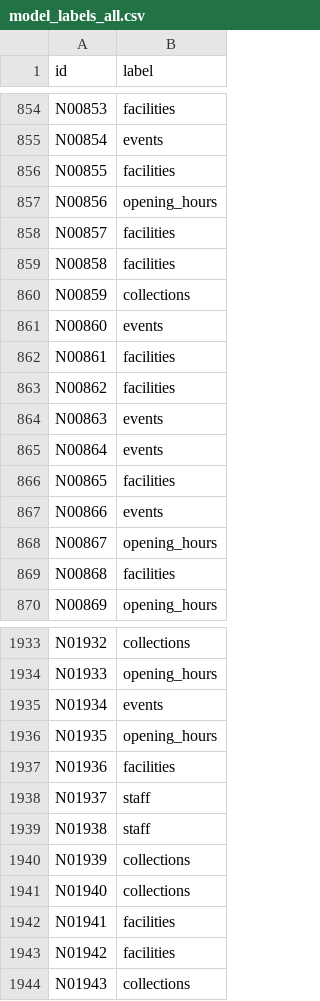
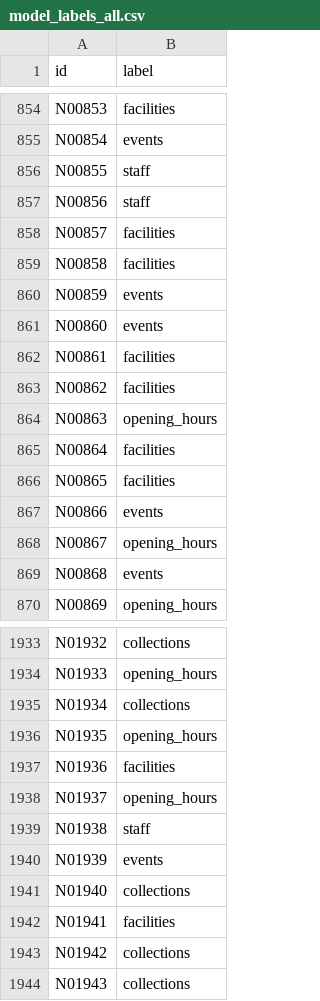
Before and after one commit to SDAIAAcademy/ds-306, a CSV file: labs/data/capstone/nadwa/model_labels_all.csv, drawn as a sheet; only a part is shown, gaps mark what is left out; the diff covers the shown part only.

```diff
--- a/labs/data/capstone/nadwa/model_labels_all.csv
+++ b/labs/data/capstone/nadwa/model_labels_all.csv
@@ -855,7 +855,7 @@ N00853,facilities
 N00854,events
-N00855,facilities
-N00856,opening_hours
+N00855,staff
+N00856,staff
 N00857,facilities
 N00858,facilities
-N00859,collections
+N00859,events
 N00860,events
@@ -863,4 +863,4 @@ N00861,facilities
 N00862,facilities
-N00863,events
-N00864,events
+N00863,opening_hours
+N00864,facilities
 N00865,facilities
@@ -868,3 +868,3 @@ N00866,events
 N00867,opening_hours
-N00868,facilities
+N00868,events
 N00869,opening_hours
@@ -1934,11 +1934,11 @@ N01932,collections
 N01933,opening_hours
-N01934,events
+N01934,collections
 N01935,opening_hours
 N01936,facilities
-N01937,staff
+N01937,opening_hours
 N01938,staff
-N01939,collections
+N01939,events
 N01940,collections
 N01941,facilities
-N01942,facilities
+N01942,collections
 N01943,collections
```
Also changed, not shown: 140 edited cells elsewhere in this file, labs/data/capstone/nadwa/model_runs_gold.csv, labs/data/capstone/raafid/model_labels_all.csv, 41 other files.
